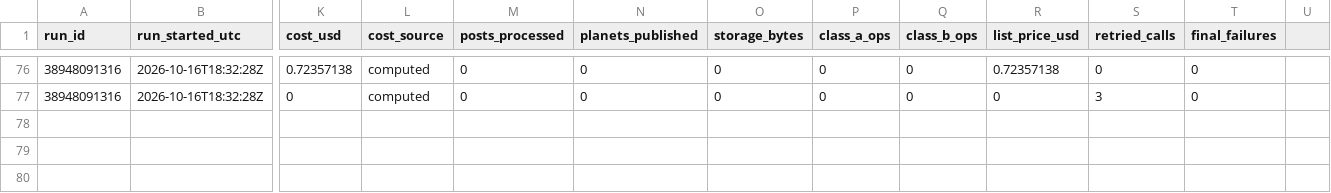
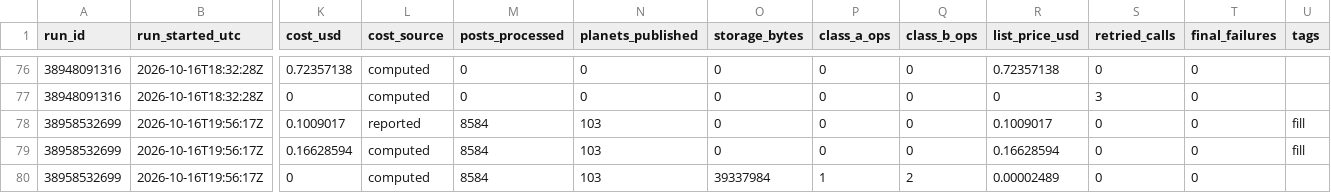
Before and after one commit to Data-Science-Link/perspectiverse, a CSV file: costs/ledger.csv, drawn as a sheet; only a part is shown, gaps mark what is left out; rows hold the shown columns only; the diff names each change by its address in the sheet, - before the commit and + after, or states it on an @@ line.

```diff
--- a/costs/ledger.csv
+++ b/costs/ledger.csv
-U1: (empty)
+U1: tags
+row 78: 38958532699 | 2026-10-16T19:56:17Z | 0.1009017 | reported | 8584 | 103 | 0 | 0 | 0 | 0.1009017 | 0 | 0 | fill
+row 79: 38958532699 | 2026-10-16T19:56:17Z | 0.16628594 | computed | 8584 | 103 | 0 | 0 | 0 | 0.16628594 | 0 | 0 | fill
+row 80: 38958532699 | 2026-10-16T19:56:17Z | 0 | computed | 8584 | 103 | 39337984 | 1 | 2 | 0.00002489 | 0 | 0
```
Also changed, not shown: 3 other files.
